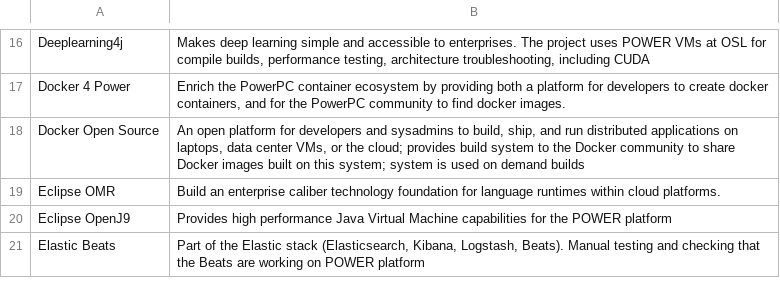
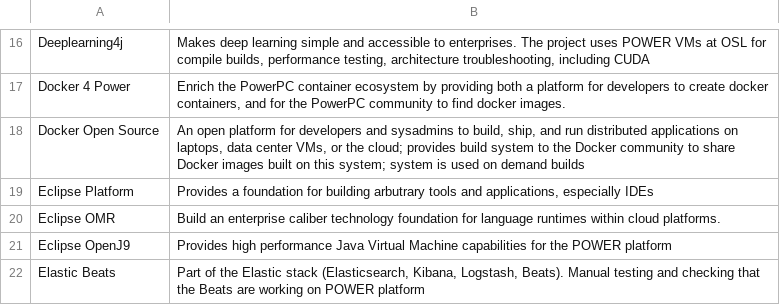
Before and after one commit to osuosl/osuosl-pelican, a CSV file: content/services/csv/powerdev_open_source_projects.csv, drawn as a sheet; only a part is shown, gaps mark what is left out.

Commit message:
added Eclipse Platform to project list

```diff
--- a/content/services/csv/powerdev_open_source_projects.csv
+++ b/content/services/csv/powerdev_open_source_projects.csv
@@ -18,2 +18,3 @@
 "Docker Open Source","An open platform for developers and sysadmins to build, ship, and run distributed applications on laptops, data center VMs, or the cloud; provides build system to the Docker community to share Docker images built on this system; system is used on demand builds"
+"Eclipse Platform","Provides a foundation for building arbutrary tools and applications, especially IDEs"
 "Eclipse OMR","Build an enterprise caliber technology foundation for language runtimes within cloud platforms."
```
Also changed, not shown: content/services/hosting/projects.csv.
